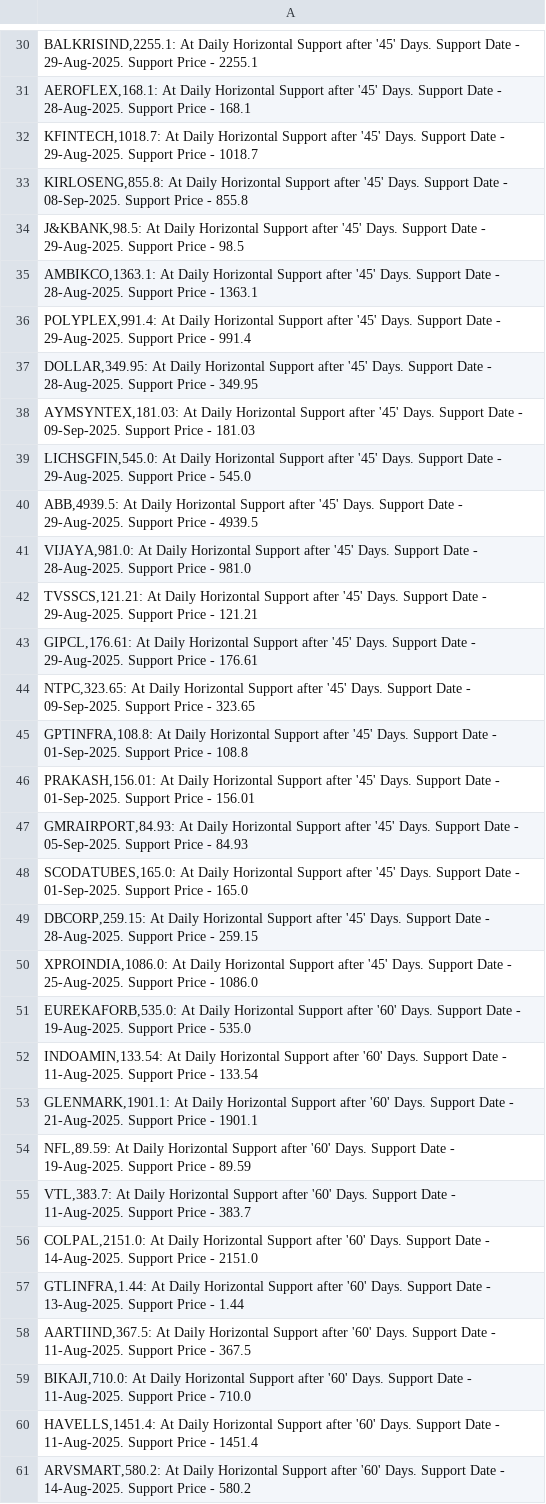
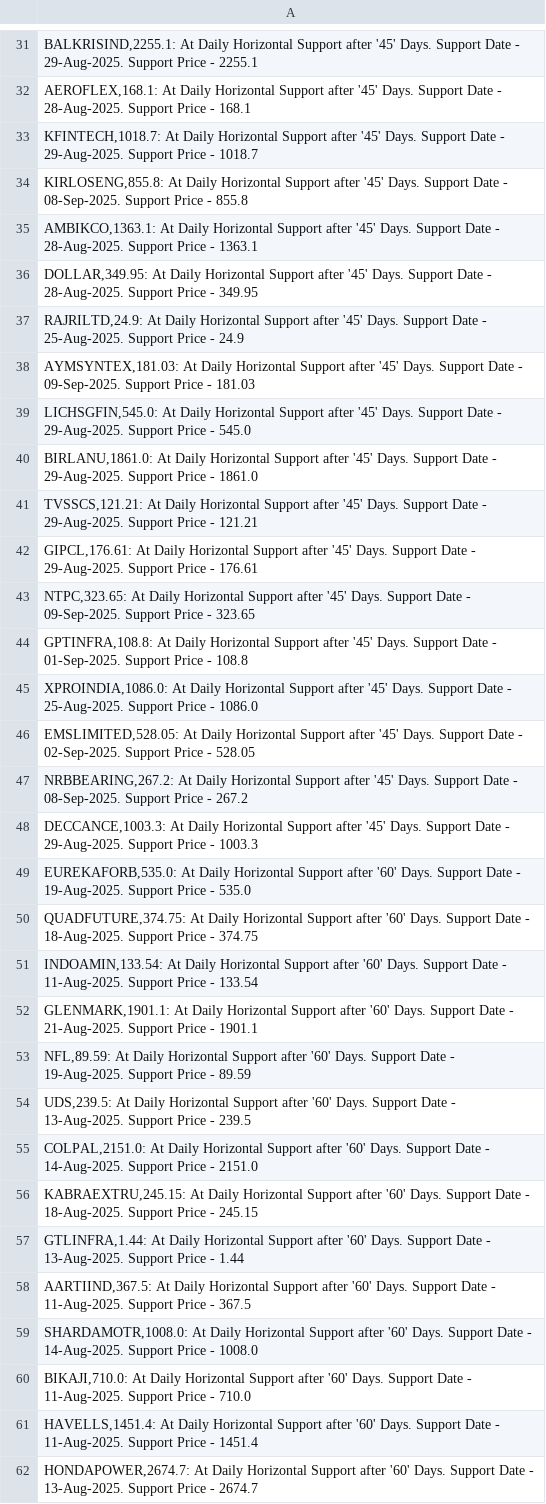
Before and after one commit to vibats/Daily_Notification_Data, a CSV file: Email_Notification_Data/Daily_TimeFrame_Horizontal_Support.csv, drawn as a sheet; only a part is shown, gaps mark what is left out; the shorter side is filled out with more unchanged rows; the diff covers the shown part only.

```diff
--- a/Email_Notification_Data/Daily_TimeFrame_Horizontal_Support.csv
+++ b/Email_Notification_Data/Daily_TimeFrame_Horizontal_Support.csv
@@ -33,10 +34,8 @@
 "KIRLOSENG,855.8: At Daily Horizontal Support after '45' Days. Support Date - 08-Sep-2025. Support Price - 855.8"
-"J&KBANK,98.5: At Daily Horizontal Support after '45' Days. Support Date - 29-Aug-2025. Support Price - 98.5"
 "AMBIKCO,1363.1: At Daily Horizontal Support after '45' Days. Support Date - 28-Aug-2025. Support Price - 1363.1"
-"POLYPLEX,991.4: At Daily Horizontal Support after '45' Days. Support Date - 29-Aug-2025. Support Price - 991.4"
 "DOLLAR,349.95: At Daily Horizontal Support after '45' Days. Support Date - 28-Aug-2025. Support Price - 349.95"
+"RAJRILTD,24.9: At Daily Horizontal Support after '45' Days. Support Date - 25-Aug-2025. Support Price - 24.9"
 "AYMSYNTEX,181.03: At Daily Horizontal Support after '45' Days. Support Date - 09-Sep-2025. Support Price - 181.03"
 "LICHSGFIN,545.0: At Daily Horizontal Support after '45' Days. Support Date - 29-Aug-2025. Support Price - 545.0"
-"ABB,4939.5: At Daily Horizontal Support after '45' Days. Support Date - 29-Aug-2025. Support Price - 4939.5"
-"VIJAYA,981.0: At Daily Horizontal Support after '45' Days. Support Date - 28-Aug-2025. Support Price - 981.0"
+"BIRLANU,1861.0: At Daily Horizontal Support after '45' Days. Support Date - 29-Aug-2025. Support Price - 1861.0"
 "TVSSCS,121.21: At Daily Horizontal Support after '45' Days. Support Date - 29-Aug-2025. Support Price - 121.21"
@@ -45,8 +44,8 @@
 "GPTINFRA,108.8: At Daily Horizontal Support after '45' Days. Support Date - 01-Sep-2025. Support Price - 108.8"
-"PRAKASH,156.01: At Daily Horizontal Support after '45' Days. Support Date - 01-Sep-2025. Support Price - 156.01"
-"GMRAIRPORT,84.93: At Daily Horizontal Support after '45' Days. Support Date - 05-Sep-2025. Support Price - 84.93"
-"SCODATUBES,165.0: At Daily Horizontal Support after '45' Days. Support Date - 01-Sep-2025. Support Price - 165.0"
-"DBCORP,259.15: At Daily Horizontal Support after '45' Days. Support Date - 28-Aug-2025. Support Price - 259.15"
 "XPROINDIA,1086.0: At Daily Horizontal Support after '45' Days. Support Date - 25-Aug-2025. Support Price - 1086.0"
+"EMSLIMITED,528.05: At Daily Horizontal Support after '45' Days. Support Date - 02-Sep-2025. Support Price - 528.05"
+"NRBBEARING,267.2: At Daily Horizontal Support after '45' Days. Support Date - 08-Sep-2025. Support Price - 267.2"
+"DECCANCE,1003.3: At Daily Horizontal Support after '45' Days. Support Date - 29-Aug-2025. Support Price - 1003.3"
 "EUREKAFORB,535.0: At Daily Horizontal Support after '60' Days. Support Date - 19-Aug-2025. Support Price - 535.0"
+"QUADFUTURE,374.75: At Daily Horizontal Support after '60' Days. Support Date - 18-Aug-2025. Support Price - 374.75"
 "INDOAMIN,133.54: At Daily Horizontal Support after '60' Days. Support Date - 11-Aug-2025. Support Price - 133.54"
@@ -54,8 +53,9 @@
 "NFL,89.59: At Daily Horizontal Support after '60' Days. Support Date - 19-Aug-2025. Support Price - 89.59"
-"VTL,383.7: At Daily Horizontal Support after '60' Days. Support Date - 11-Aug-2025. Support Price - 383.7"
+"UDS,239.5: At Daily Horizontal Support after '60' Days. Support Date - 13-Aug-2025. Support Price - 239.5"
 "COLPAL,2151.0: At Daily Horizontal Support after '60' Days. Support Date - 14-Aug-2025. Support Price - 2151.0"
+"KABRAEXTRU,245.15: At Daily Horizontal Support after '60' Days. Support Date - 18-Aug-2025. Support Price - 245.15"
 "GTLINFRA,1.44: At Daily Horizontal Support after '60' Days. Support Date - 13-Aug-2025. Support Price - 1.44"
 "AARTIIND,367.5: At Daily Horizontal Support after '60' Days. Support Date - 11-Aug-2025. Support Price - 367.5"
+"SHARDAMOTR,1008.0: At Daily Horizontal Support after '60' Days. Support Date - 14-Aug-2025. Support Price - 1008.0"
 "BIKAJI,710.0: At Daily Horizontal Support after '60' Days. Support Date - 11-Aug-2025. Support Price - 710.0"
 "HAVELLS,1451.4: At Daily Horizontal Support after '60' Days. Support Date - 11-Aug-2025. Support Price - 1451.4"
-"ARVSMART,580.2: At Daily Horizontal Support after '60' Days. Support Date - 14-Aug-2025. Support Price - 580.2"
```
Also changed, not shown: 13 added rows, 20 removed rows and 17 edited cells elsewhere in this file, Email_Notification_Data/Daily_TimeFrame_Horizontal_Support_30_Days.csv, Email_Notification_Data/Daily_Timeframe_Breakout_Retest.csv, 2 other files.
